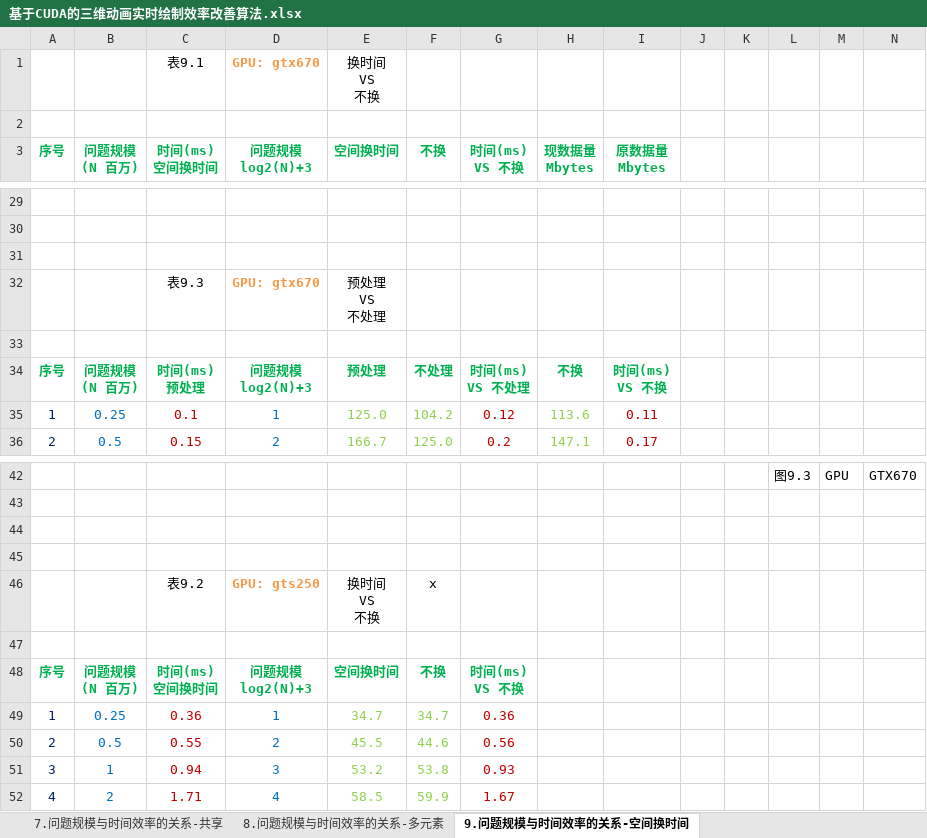
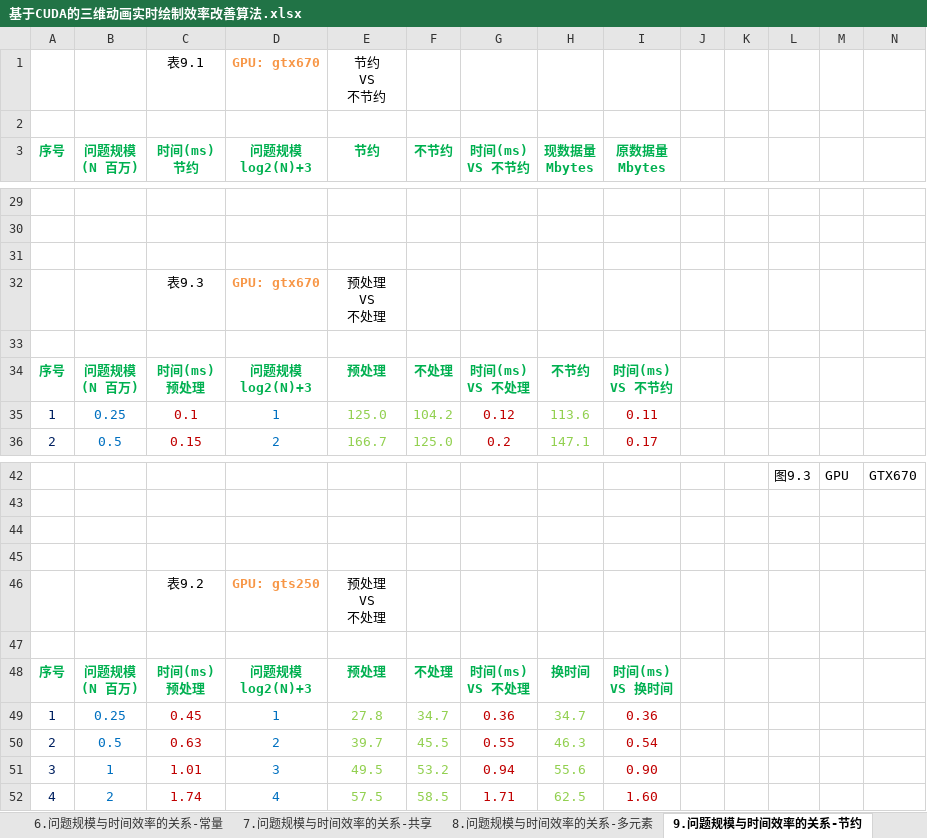
Before and after one commit to soulsheng/CudaAccMs3d, an Excel workbook: doc/基于CUDA的三维动画实时绘制效率改善算法.xlsx, sheet 9.问题规模与时间效率的关系-节约, drawn as a sheet; only a part is shown, gaps mark what is left out; values as stored, in another font and other column widths than the file's, no borders; charts and pictures not drawn; ↵ is a line break in a cell; the diff covers the shown part only; the diff names each change by its address in the sheet, - before the commit and + after, or states it on an @@ line.

Commit message:
统计效率，以空间换时间 改为 节约显存。发现拆分需要回归统计。

```diff
--- a/doc/基于CUDA的三维动画实时绘制效率改善算法.xlsx (sheet 9.问题规模与时间效率的关系-节约)
+++ b/doc/基于CUDA的三维动画实时绘制效率改善算法.xlsx (sheet 9.问题规模与时间效率的关系-节约)
-sheet tab: 9.问题规模与时间效率的关系-空间换时间
+sheet tab: 9.问题规模与时间效率的关系-节约
-E1 (节约): 换时间 ↵ VS ↵ 不换
+E1 (节约): 节约 ↵ VS ↵ 不节约
-C3: 时间(ms) ↵ 空间换时间
+C3: 时间(ms) ↵ 节约
-E3: 空间换时间
+E3: 节约
-F3: 不换
+F3: 不节约
-G3: 时间(ms) ↵ VS 不换
+G3: 时间(ms) ↵ VS 不节约
-H34 (现数据量 Mbytes): 不换
+H34 (现数据量 Mbytes): 不节约
-I34 (原数据量 Mbytes): 时间(ms) ↵ VS 不换
+I34 (原数据量 Mbytes): 时间(ms) ↵ VS 不节约
-E46 (节约): 换时间 ↵ VS ↵ 不换
+E46 (节约): 预处理 ↵ VS ↵ 不处理
-F46 (不节约): x
+F46 (不节约): (empty)
-C48 (时间(ms) 节约): 时间(ms) ↵ 空间换时间
+C48 (时间(ms) 节约): 时间(ms) ↵ 预处理
-E48 (节约): 空间换时间
+E48 (节约): 预处理
-F48 (不节约): 不换
+F48 (不节约): 不处理
-G48 (时间(ms) VS 不节约): 时间(ms) ↵ VS 不换
+G48 (时间(ms) VS 不节约): 时间(ms) ↵ VS 不处理
-H48 (现数据量 Mbytes): (empty)
+H48 (现数据量 Mbytes): 换时间
-I48 (原数据量 Mbytes): (empty)
+I48 (原数据量 Mbytes): 时间(ms) ↵ VS 换时间
-C49 (时间(ms) 节约): 0.36
+C49 (时间(ms) 节约): 0.45
-E49 (节约): 34.7
+E49 (节约): 27.8
-H49 (现数据量 Mbytes): (empty)
+H49 (现数据量 Mbytes): 34.7
-I49 (原数据量 Mbytes): (empty)
+I49 (原数据量 Mbytes): 0.36
-C50 (时间(ms) 节约): 0.55
+C50 (时间(ms) 节约): 0.63
-E50 (节约): 45.5
+E50 (节约): 39.7
-F50 (不节约): 44.6
+F50 (不节约): 45.5
-G50 (时间(ms) VS 不节约): 0.56
+G50 (时间(ms) VS 不节约): 0.55
-H50 (现数据量 Mbytes): (empty)
+H50 (现数据量 Mbytes): 46.3
-I50 (原数据量 Mbytes): (empty)
+I50 (原数据量 Mbytes): 0.54
-C51 (时间(ms) 节约): 0.94
+C51 (时间(ms) 节约): 1.01
-E51 (节约): 53.2
+E51 (节约): 49.5
-F51 (不节约): 53.8
+F51 (不节约): 53.2
-G51 (时间(ms) VS 不节约): 0.93
+G51 (时间(ms) VS 不节约): 0.94
-H51 (现数据量 Mbytes): (empty)
+H51 (现数据量 Mbytes): 55.6
-I51 (原数据量 Mbytes): (empty)
+I51 (原数据量 Mbytes): 0.90
-C52 (时间(ms) 节约): 1.71
+C52 (时间(ms) 节约): 1.74
-E52 (节约): 58.5
+E52 (节约): 57.5
-F52 (不节约): 59.9
+F52 (不节约): 58.5
-G52 (时间(ms) VS 不节约): 1.67
+G52 (时间(ms) VS 不节约): 1.71
-H52 (现数据量 Mbytes): (empty)
+H52 (现数据量 Mbytes): 62.5
-I52 (原数据量 Mbytes): (empty)
+I52 (原数据量 Mbytes): 1.60
```
Also changed, not shown: 1 added row and 65 edited cells elsewhere in this sheet, sheet 8.问题规模与时间效率的关系-多元素, sheet 6.问题规模与时间效率的关系-常量, sheet 5.问题规模与时间效率的关系-拆分, sheet 7.问题规模与时间效率的关系-共享, charts or pictures.
